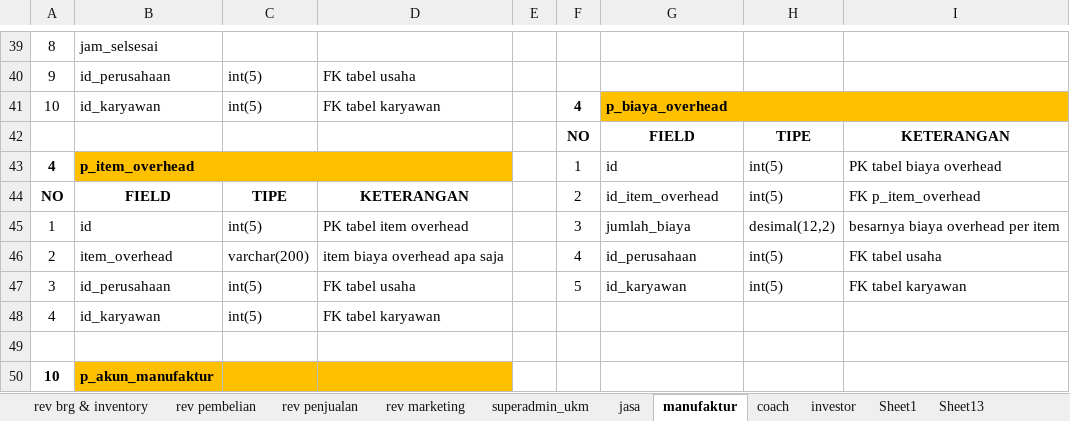
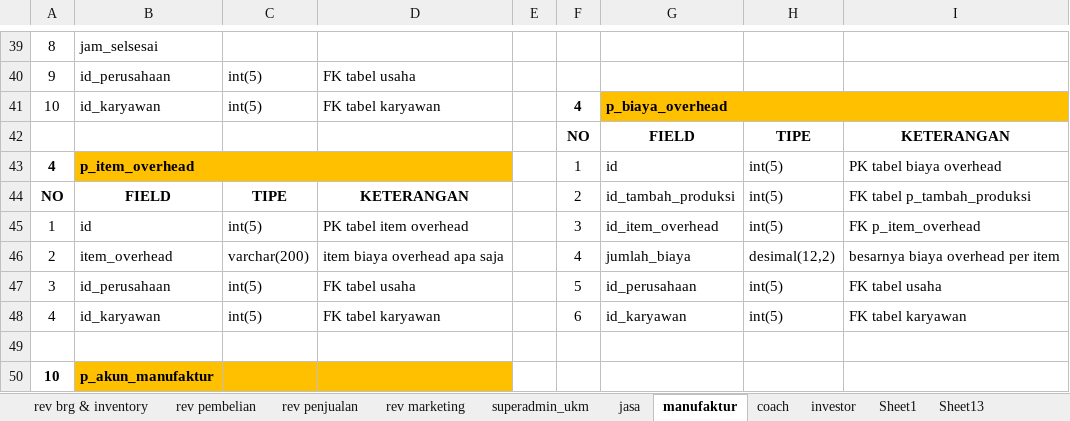
Before and after one commit to mastermanagements/New31SIM11, an Excel workbook: Documen Aturusaha/daftar tabel revisi-daftar menu.xlsx, sheet manufaktur, drawn as a sheet; only a part is shown, gaps mark what is left out; values as stored, in another font and other column widths than the file's, no borders; the diff names each change by its address in the sheet, - before the commit and + after, or states it on an @@ line.

Commit message:
revisi hal index, revisi format laporan

```diff
--- a/Documen Aturusaha/daftar tabel revisi-daftar menu.xlsx (sheet manufaktur)
+++ b/Documen Aturusaha/daftar tabel revisi-daftar menu.xlsx (sheet manufaktur)
-G44: id_item_overhead
+G44: id_tambah_produksi
-I44: FK p_item_overhead
+I44: FK tabel p_tambah_produksi
-G45: jumlah_biaya
+G45: id_item_overhead
-H45: desimal(12,2)
+H45: int(5)
-I45: besarnya biaya overhead per item
+I45: FK p_item_overhead
-G46: id_perusahaan
+G46: jumlah_biaya
-H46: int(5)
+H46: desimal(12,2)
-I46: FK tabel usaha
+I46: besarnya biaya overhead per item
-G47: id_karyawan
+G47: id_perusahaan
-I47: FK tabel karyawan
+I47: FK tabel usaha
-F48: (empty)
+F48: 6
-G48: (empty)
+G48: id_karyawan
-H48: (empty)
+H48: int(5)
-I48: (empty)
+I48: FK tabel karyawan
```
Also changed, not shown: Documen Aturusaha/Revisi/daftar tabel revisi.xlsx, Documen Aturusaha/daftar menu.xlsx, 9 other files.
